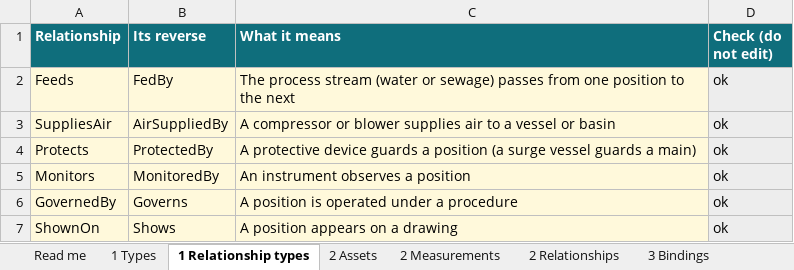
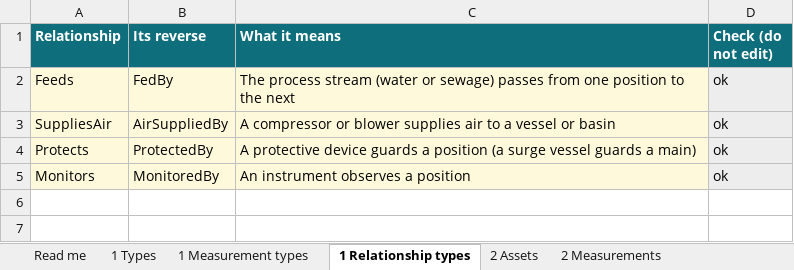
Before and after one commit to cloudracer-ca/intelligent-water-modelling, an Excel workbook: examples/workshop-kit/model-template.xlsx, sheet 1 Relationship types, drawn as a sheet; values as stored, in another font and other column widths than the file's, no borders; the diff names each change by its address in the sheet, - before the commit and + after, or states it on an @@ line.

Commit message:
Workshop template: fix the topic formula, tighten checks, add a blank copy
The topic path no longer refers to its own column. Name matching counts
capitals; kind, measurement type and unit are checked against a new
Measurement types sheet; parent loops and duplicate relationships are
flagged. Topics now match the wastewater example's bindings file. The
agenda gains pre-work and points at the blank copy.

```diff
--- a/examples/workshop-kit/model-template.xlsx (sheet 1 Relationship types)
+++ b/examples/workshop-kit/model-template.xlsx (sheet 1 Relationship types)
+sheet tab: 1 Measurement types
-row 6: GovernedBy | Governs | A position is operated under a procedure | ok
-row 7: ShownOn | Shows | A position appears on a drawing | ok
```
Also changed, not shown: sheet 2 Assets, sheet Read me, sheet 1 Types, sheet 3 Bindings, sheet 2 Measurements, formulas that keep their value, 3 other files.
